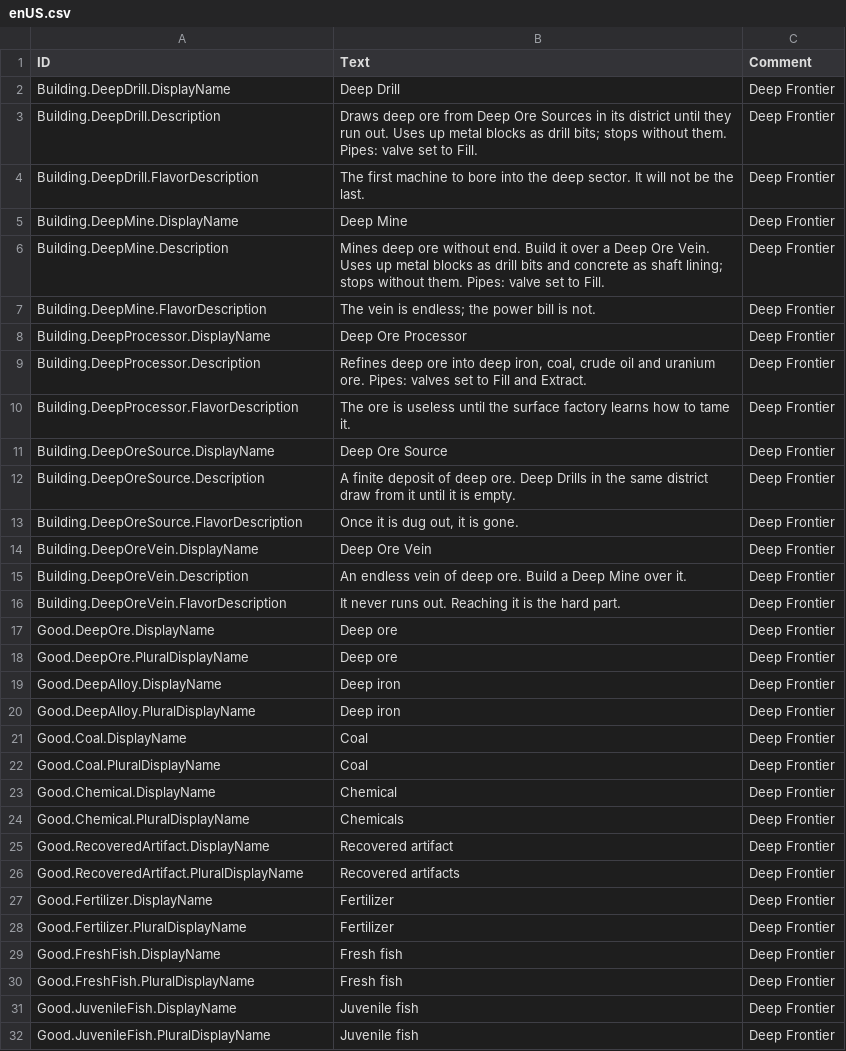
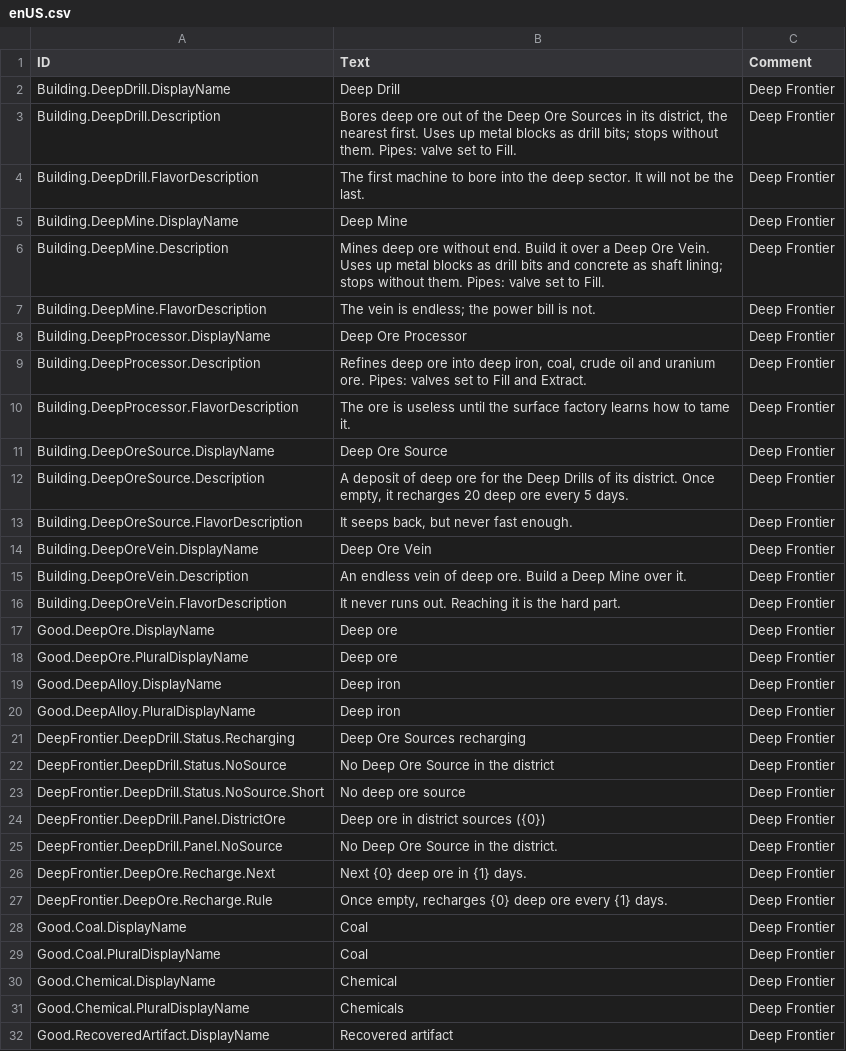
Before and after one commit to Jordan-Jarvis/timberborn-deep-frontier, a CSV file: src/DeepFrontier/Data/Localizations/enUS.csv, drawn as a sheet; only a part is shown; the shorter side is filled out with more unchanged rows.

```diff
--- a/src/DeepFrontier/Data/Localizations/enUS.csv
+++ b/src/DeepFrontier/Data/Localizations/enUS.csv
@@ -2,3 +2,3 @@ ID,Text,Comment
 Building.DeepDrill.DisplayName,Deep Drill,Deep Frontier
-Building.DeepDrill.Description,Draws deep ore from Deep Ore Sources in its district until they run out. Uses up metal blocks as drill bits; stops without them. Pipes: valve set to Fill.,Deep Frontier
+Building.DeepDrill.Description,"Bores deep ore out of the Deep Ore Sources in its district, the nearest first. Uses up metal blocks as drill bits; stops without them. Pipes: valve set to Fill.",Deep Frontier
 Building.DeepDrill.FlavorDescription,The first machine to bore into the deep sector. It will not be the last.,Deep Frontier
@@ -11,4 +11,4 @@ Building.DeepProcessor.FlavorDescription,The ore is useless until the surface fa
 Building.DeepOreSource.DisplayName,Deep Ore Source,Deep Frontier
-Building.DeepOreSource.Description,A finite deposit of deep ore. Deep Drills in the same district draw from it until it is empty.,Deep Frontier
-Building.DeepOreSource.FlavorDescription,"Once it is dug out, it is gone.",Deep Frontier
+Building.DeepOreSource.Description,"A deposit of deep ore for the Deep Drills of its district. Once empty, it recharges 20 deep ore every 5 days.",Deep Frontier
+Building.DeepOreSource.FlavorDescription,"It seeps back, but never fast enough.",Deep Frontier
 Building.DeepOreVein.DisplayName,Deep Ore Vein,Deep Frontier
@@ -20,2 +20,9 @@ Good.DeepAlloy.DisplayName,Deep iron,Deep Frontier
 Good.DeepAlloy.PluralDisplayName,Deep iron,Deep Frontier
+DeepFrontier.DeepDrill.Status.Recharging,Deep Ore Sources recharging,Deep Frontier
+DeepFrontier.DeepDrill.Status.NoSource,No Deep Ore Source in the district,Deep Frontier
+DeepFrontier.DeepDrill.Status.NoSource.Short,No deep ore source,Deep Frontier
+DeepFrontier.DeepDrill.Panel.DistrictOre,Deep ore in district sources ({0}),Deep Frontier
+DeepFrontier.DeepDrill.Panel.NoSource,No Deep Ore Source in the district.,Deep Frontier
+DeepFrontier.DeepOre.Recharge.Next,Next {0} deep ore in {1} days.,Deep Frontier
+DeepFrontier.DeepOre.Recharge.Rule,"Once empty, recharges {0} deep ore every {1} days.",Deep Frontier
 Good.Coal.DisplayName,Coal,Deep Frontier
```
Also changed, not shown: 27 other files.
